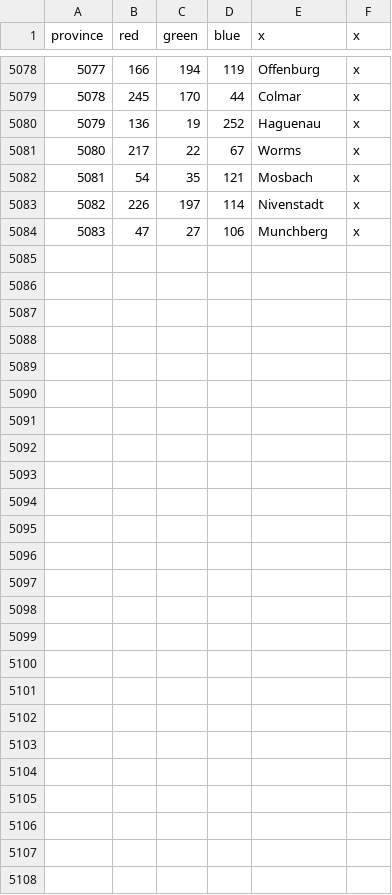
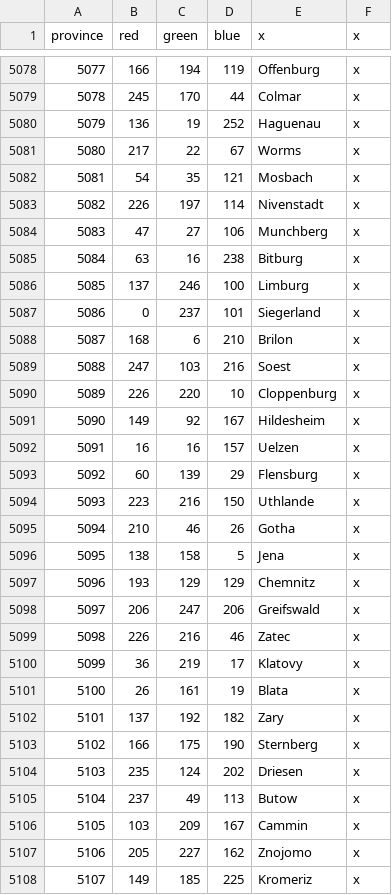
Before and after one commit to claivin/MoreReligions, a CSV file: map/definition.csv, drawn as a sheet; only a part is shown, gaps mark what is left out.

Commit message:
North German Provinces

```diff
--- a/map/definition.csv
+++ b/map/definition.csv
@@ -5084 +5084,25 @@ province;red;green;blue;x;x
 5083;47;27;106;Munchberg;x
+5084;63;16;238;Bitburg;x
+5085;137;246;100;Limburg;x
+5086;0;237;101;Siegerland;x
+5087;168;6;210;Brilon;x
+5088;247;103;216;Soest;x
+5089;226;220;10;Cloppenburg;x
+5090;149;92;167;Hildesheim;x
+5091;16;16;157;Uelzen;x
+5092;60;139;29;Flensburg;x
+5093;223;216;150;Uthlande;x
+5094;210;46;26;Gotha;x
+5095;138;158;5;Jena;x
+5096;193;129;129;Chemnitz;x
+5097;206;247;206;Greifswald;x
+5098;226;216;46;Zatec;x
+5099;36;219;17;Klatovy;x
+5100;26;161;19;Blata;x
+5101;137;192;182;Zary;x
+5102;166;175;190;Sternberg;x
+5103;235;124;202;Driesen;x
+5104;237;49;113;Butow;x
+5105;103;209;167;Cammin;x
+5106;205;227;162;Znojomo;x
+5107;149;185;225;Kromeriz;x
```
Also changed, not shown: 14 other files.
